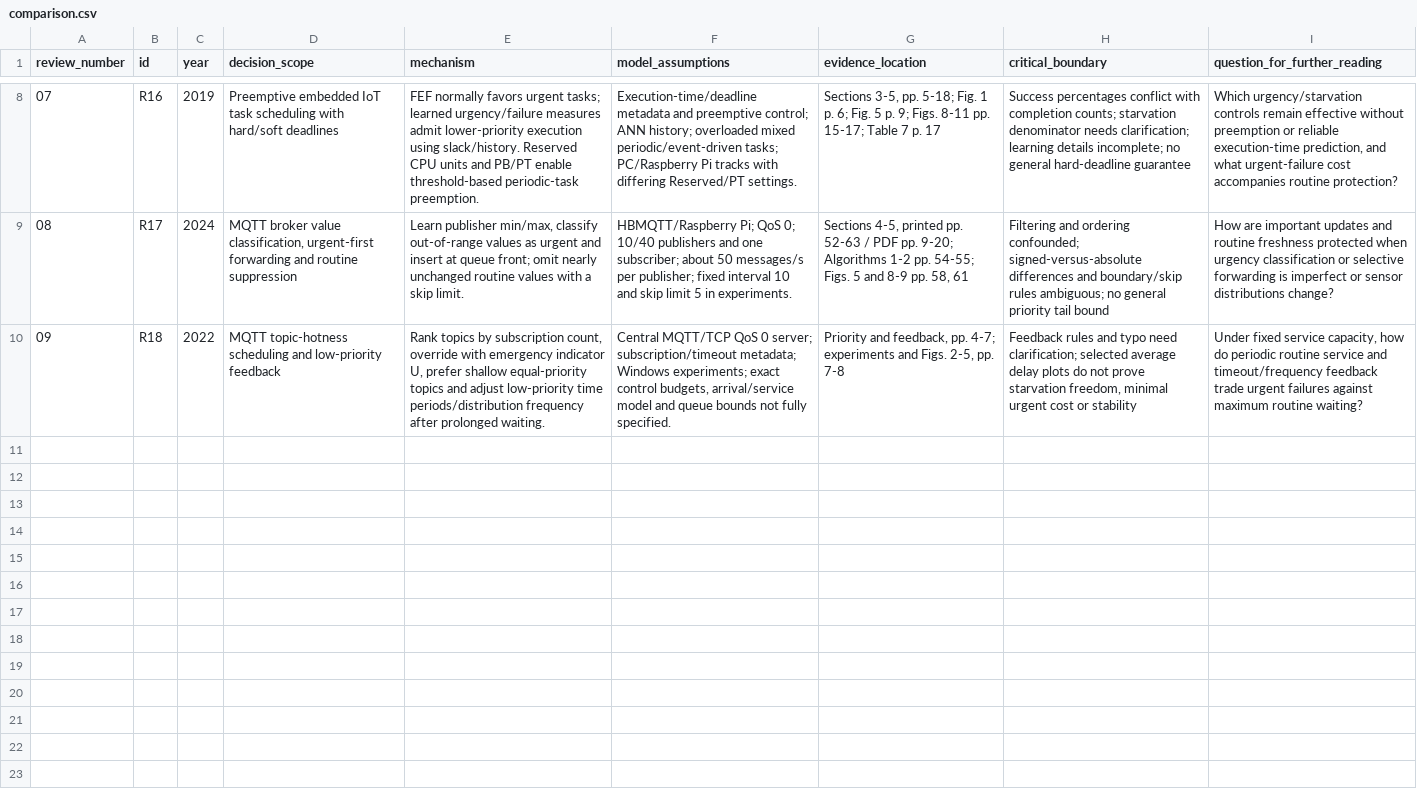
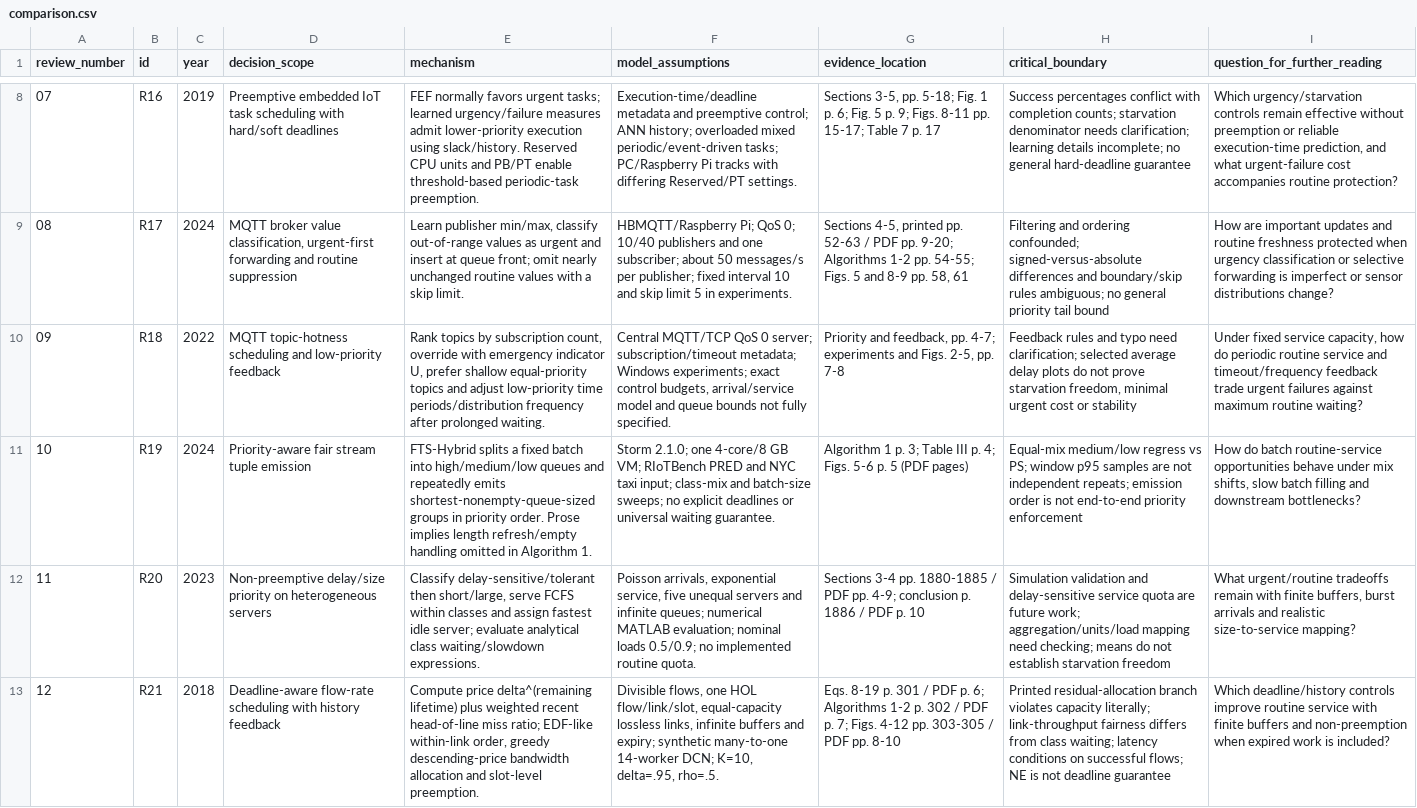
Before and after one commit to rhidoyhasanmahmud/iot-priority-alert-system, a CSV file: literature/synthesis/comparison.csv, drawn as a sheet; only a part is shown, gaps mark what is left out; the diff names each change by its address in the sheet, - before the commit and + after, or states it on an @@ line.

Commit message:
Review priority-fair stream, healthcare queue and deadline-history scheduling (#34)

```diff
--- a/literature/synthesis/comparison.csv
+++ b/literature/synthesis/comparison.csv
+row 11: 10 | R19 | 2024 | Priority-aware fair stream tuple emission | FTS-Hybrid splits a fixed batch into high/medium/low queues and repeatedly emits shortest-nonempty-queue-sized groups in priority order. Prose implies length refresh/empty handling omitted in Algorithm 1. | Storm 2.1.0; one 4-core/8 GB VM; RIoTBench PRED and NYC taxi input; class-mix and batch-size sweeps; no explicit deadlines or universal waiting guarantee. | Algorithm 1 p. 3; Table III p. 4; Figs. 5-6 p. 5 (PDF pages) | Equal-mix medium/low regress vs PS; window p95 samples are not independent repeats; emission order is not end-to-end priority enforcement | How do batch routine-service opportunities behave under mix shifts, slow batch filling and downstream bottlenecks?
+row 12: 11 | R20 | 2023 | Non-preemptive delay/size priority on heterogeneous servers | Classify delay-sensitive/tolerant then short/large, serve FCFS within classes and assign fastest idle server; evaluate analytical class waiting/slowdown expressions. | Poisson arrivals, exponential service, five unequal servers and infinite queues; numerical MATLAB evaluation; nominal loads 0.5/0.9; no implemented routine quota. | Sections 3-4 pp. 1880-1885 / PDF pp. 4-9; conclusion p. 1886 / PDF p. 10 | Simulation validation and delay-sensitive service quota are future work; aggregation/units/load mapping need checking; means do not establish starvation freedom | What urgent/routine tradeoffs remain with finite buffers, burst arrivals and realistic size-to-service mapping?
+row 13: 12 | R21 | 2018 | Deadline-aware flow-rate scheduling with history feedback | Compute price delta^(remaining lifetime) plus weighted recent head-of-line miss ratio; EDF-like within-link order, greedy descending-price bandwidth allocation and slot-level preemption. | Divisible flows, one HOL flow/link/slot, equal-capacity lossless links, infinite buffers and expiry; synthetic many-to-one 14-worker DCN; K=10, delta=.95, rho=.5. | Eqs. 8-19 p. 301 / PDF p. 6; Algorithms 1-2 p. 302 / PDF p. 7; Figs. 4-12 pp. 303-305 / PDF pp. 8-10 | Printed residual-allocation branch violates capacity literally; link-throughput fairness differs from class waiting; latency conditions on successful flows; NE is not deadline guarantee | Which deadline/history controls improve routine service with finite buffers and non-preemption when expired work is included?
```
Also changed, not shown: 7 other files.
